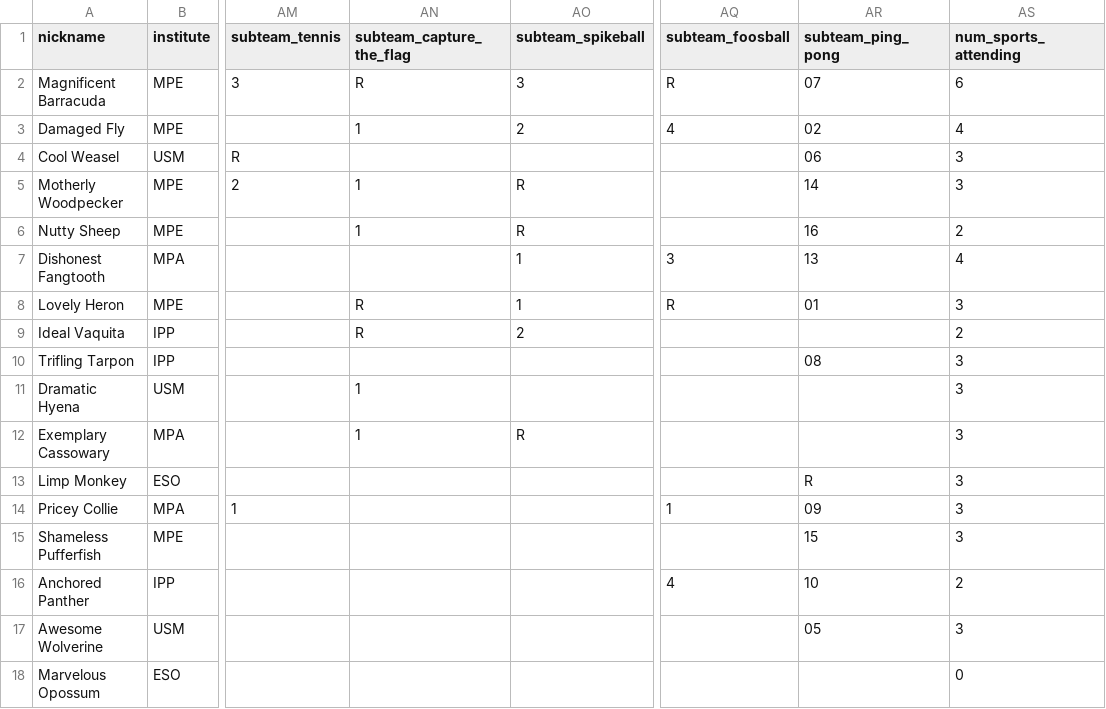
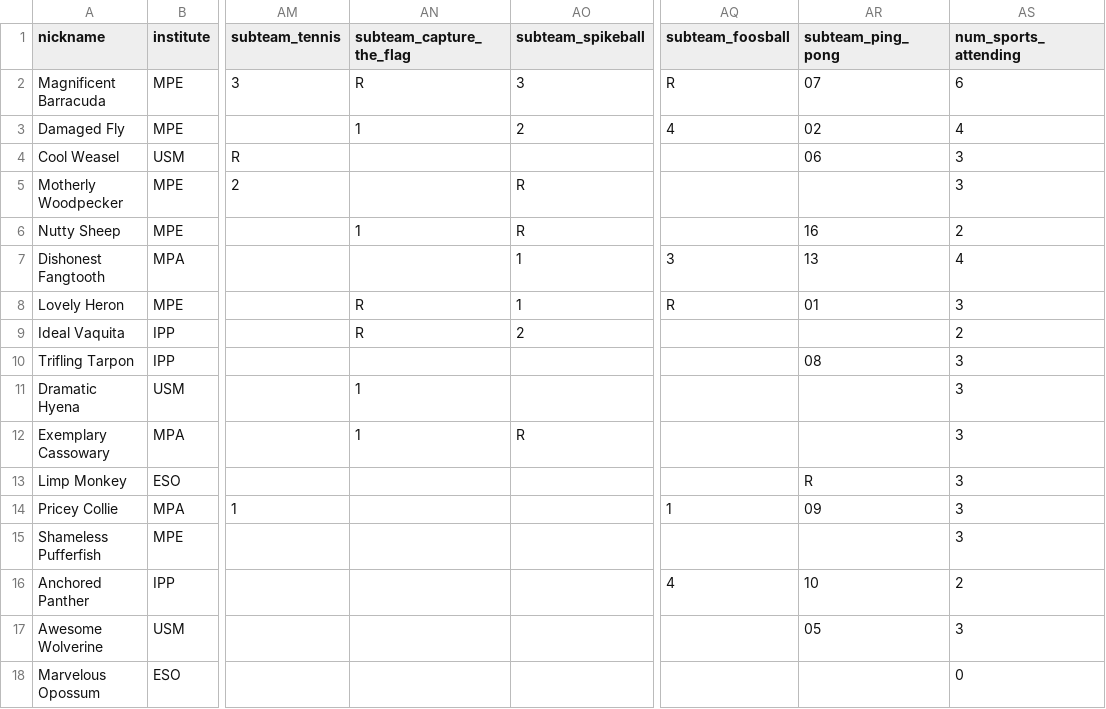
Before and after one commit to FBalzerMPE/imprs_sports_week, a CSV file: data/teams/team_A.csv, drawn as a sheet; only a part is shown, gaps mark what is left out; the diff names each change by its address in the sheet, - before the commit and + after, or states it on an @@ line.

```diff
--- a/data/teams/team_A.csv
+++ b/data/teams/team_A.csv
-AN5 (subteam_capture_the_flag): 1
+AN5 (subteam_capture_the_flag): (empty)
-AR5 (subteam_ping_pong): 14
+AR5 (subteam_ping_pong): (empty)
-AR15 (subteam_ping_pong): 15
+AR15 (subteam_ping_pong): (empty)
```
Also changed, not shown: data/matches.csv, data/teams/team_B.csv, 5 other files.
